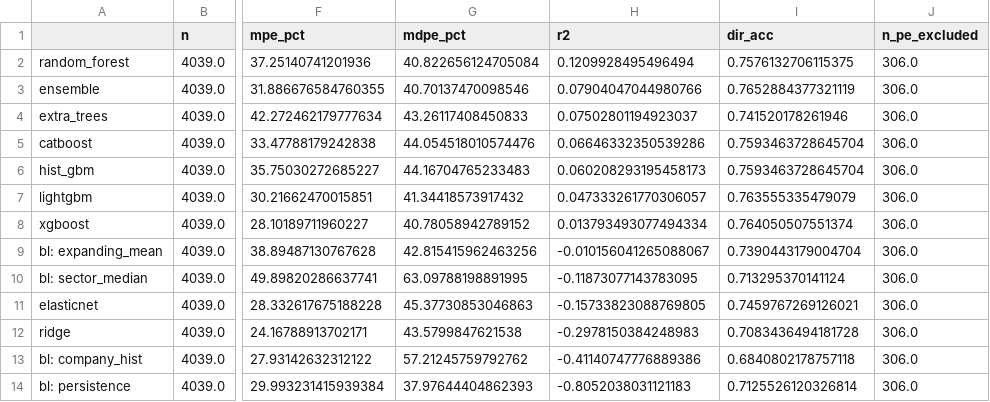
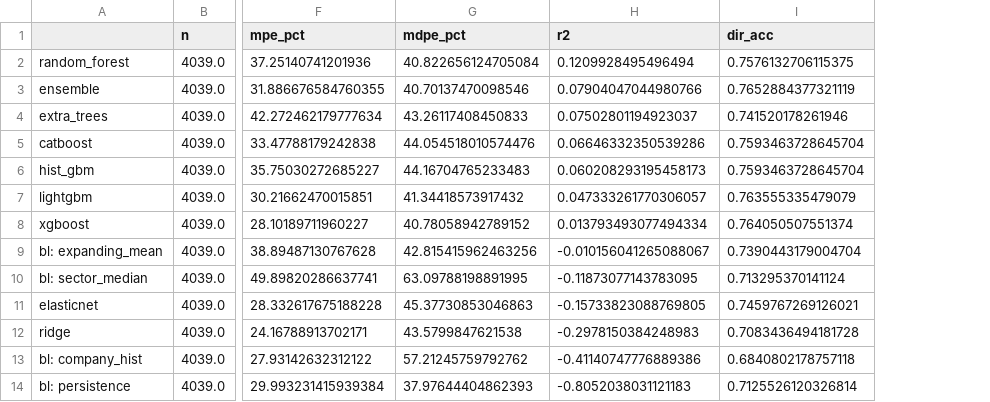
Before and after one commit to Kush-Meta/sp_panel, a CSV file: data/model_metrics_full_summary_annual.csv, drawn as a sheet; only a part is shown, gaps mark what is left out; the diff names each change by its address in the sheet, - before the commit and + after, or states it on an @@ line.

```diff
--- a/data/model_metrics_full_summary_annual.csv
+++ b/data/model_metrics_full_summary_annual.csv
-column J (n_pe_excluded), rows 2-14: all 306.0
```
Also changed, not shown: 16 other files.
